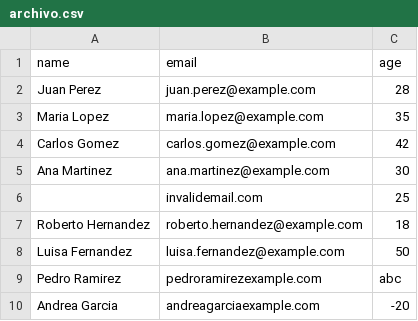
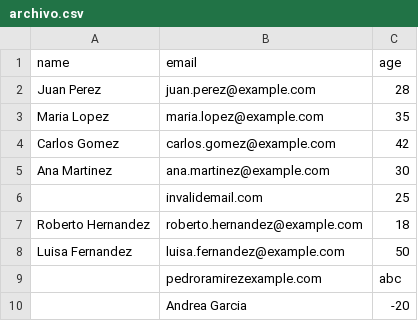
Before and after one commit to carusi99/files-csv, a CSV file: src/services/archivo.csv, drawn as a sheet.

Commit message:
[UPDATE] changes in archivo.csv

```diff
--- a/src/services/archivo.csv
+++ b/src/services/archivo.csv
@@ -8,3 +8,3 @@ Roberto Hernandez,roberto.hernandez@example.com,18
 Luisa Fernandez,luisa.fernandez@example.com,50
-Pedro Ramirez,pedroramirezexample.com,abc
-Andrea Garcia,andreagarciaexample.com,-20
+,pedroramirezexample.com,abc
+,Andrea Garcia,-20
```
Also changed, not shown: 5 other files.
